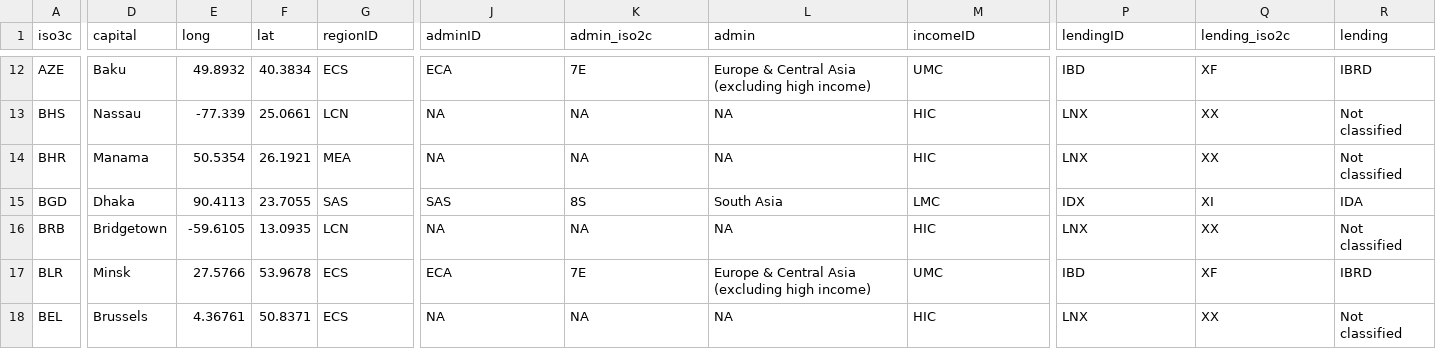
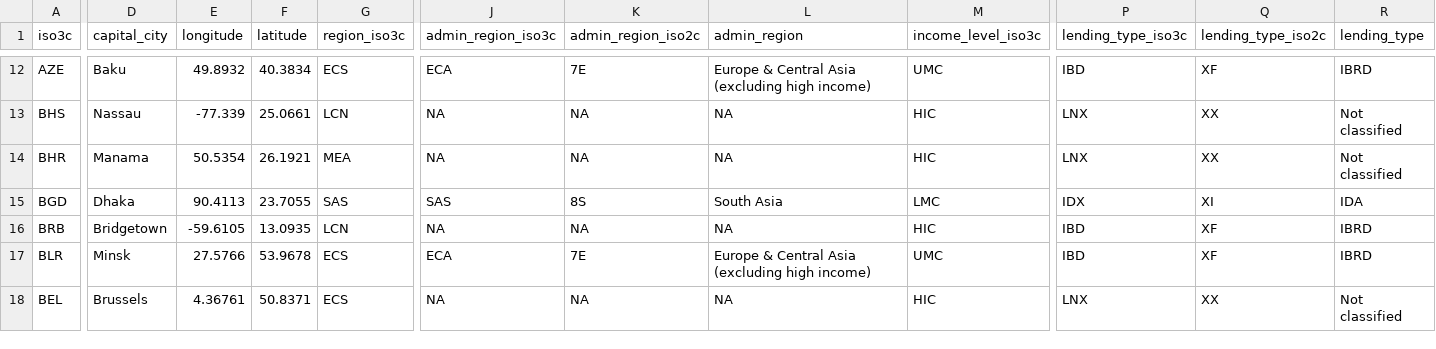
Before and after one commit to worldbank/SPI, a CSV file: 01_raw_data/4.1_SOCS/raw/D4.1.1.CEN.POPU.2023.csv, drawn as a sheet; only a part is shown, gaps mark what is left out; the diff covers the shown part only; the diff names each change by its address in the sheet, - before the commit and + after, or states it on an @@ line.

```diff
--- a/01_raw_data/4.1_SOCS/raw/D4.1.1.CEN.POPU.2023.csv
+++ b/01_raw_data/4.1_SOCS/raw/D4.1.1.CEN.POPU.2023.csv
-D1: capital
+D1: capital_city
-E1: long
+E1: longitude
-F1: lat
+F1: latitude
-G1: regionID
+G1: region_iso3c
-J1: adminID
+J1: admin_region_iso3c
-K1: admin_iso2c
+K1: admin_region_iso2c
-L1: admin
+L1: admin_region
-M1: incomeID
+M1: income_level_iso3c
-P1: lendingID
+P1: lending_type_iso3c
-Q1: lending_iso2c
+Q1: lending_type_iso2c
-R1: lending
+R1: lending_type
-P16 (lending_type_iso3c): LNX
+P16 (lending_type_iso3c): IBD
-Q16 (lending_type_iso2c): XX
+Q16 (lending_type_iso2c): XF
-R16 (lending_type): Not classified
+R16 (lending_type): IBRD
```
Also changed, not shown: 41 edited cells elsewhere in this file, 01_raw_data/4.1_SOCS/D4.1.5.SVY.AGRI_annual.csv, 01_raw_data/4.1_SOCS/D4.1.7.SVY.HLTH_NADA.csv, 52 other files.
